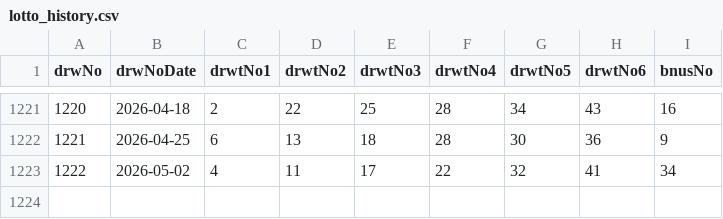
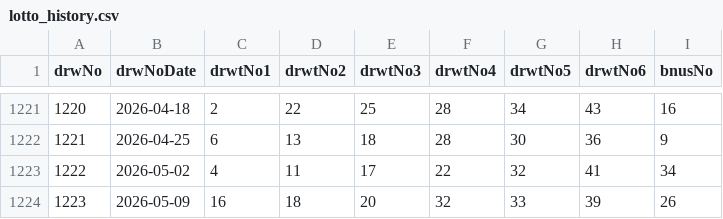
Before and after one commit to hyungtae48kim/6-strike-bomb, a CSV file: data/lotto_history.csv, drawn as a sheet; only a part is shown, gaps mark what is left out.

```diff
--- a/data/lotto_history.csv
+++ b/data/lotto_history.csv
@@ -1223 +1223,2 @@ drwNo,drwNoDate,drwtNo1,drwtNo2,drwtNo3,drwtNo4,drwtNo5,drwtNo6,bnusNo
 1222,2026-05-02,4,11,17,22,32,41,34
+1223,2026-05-09,16,18,20,32,33,39,26
```
Also changed, not shown: data/prediction_history.csv, 6 other files.
